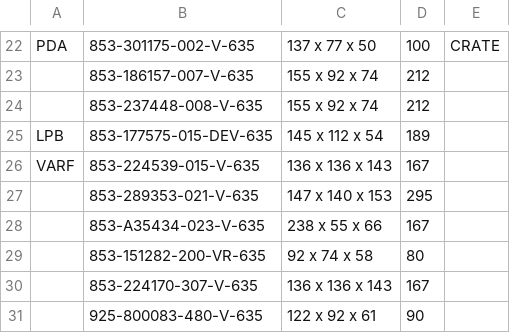
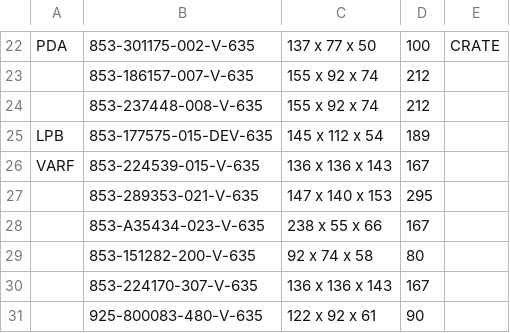
Before and after one commit to Zack9725/Shipping, a CSV file: data.csv, drawn as a sheet; only a part is shown, gaps mark what is left out.

Commit message:
Auto-update PN data 2026-09-01T11:31:13.907Z

```diff
--- a/data.csv
+++ b/data.csv
@@ -28,3 +28,3 @@ VARF,853-224539-015-V-635,136 x 136 x 143 ,167,
 ,853-A35434-023-V-635,238 x 55 x 66 ,167,
-,853-151282-200-VR-635,92 x 74 x 58,80,
+,853-151282-200-V-635,92 x 74 x 58,80,
 ,853-224170-307-V-635,136 x 136 x 143,167,
```
